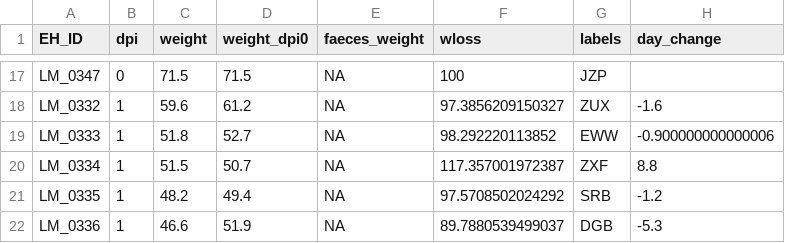
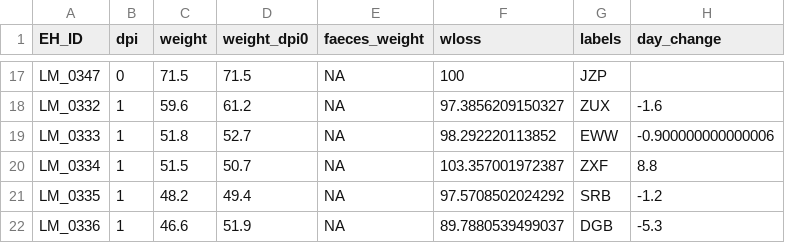
Before and after one commit to Kishor-Kc/Eimeria_Lab, a CSV file: data/3_recordingTables/P3a_112019_Eim_Record.csv, drawn as a sheet; only a part is shown, gaps mark what is left out.

Commit message:
Update P3a_112019_Eim_Record.csv

```diff
--- a/data/3_recordingTables/P3a_112019_Eim_Record.csv
+++ b/data/3_recordingTables/P3a_112019_Eim_Record.csv
@@ -19,3 +19,3 @@ LM_0332,1,59.6,61.2,NA,97.3856209150327,ZUX,-1.6
 LM_0333,1,51.8,52.7,NA,98.292220113852,EWW,-0.900000000000006
-LM_0334,1,51.5,50.7,NA,117.357001972387,ZXF,8.8
+LM_0334,1,51.5,50.7,NA,103.357001972387,ZXF,8.8
 LM_0335,1,48.2,49.4,NA,97.5708502024292,SRB,-1.2
```
